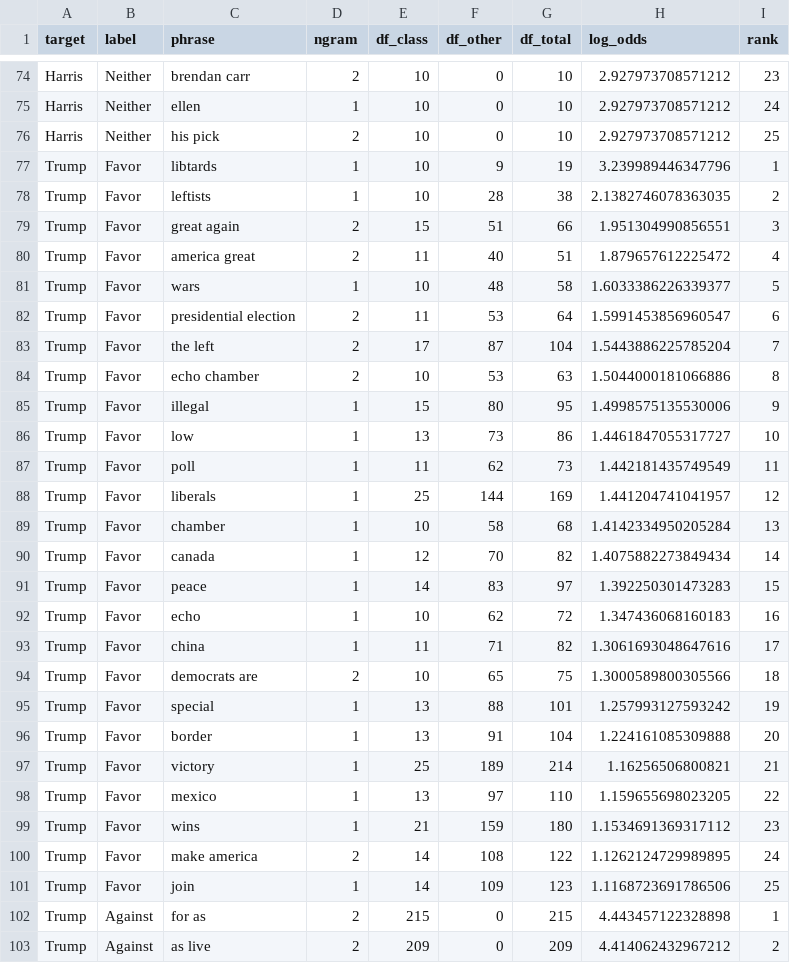
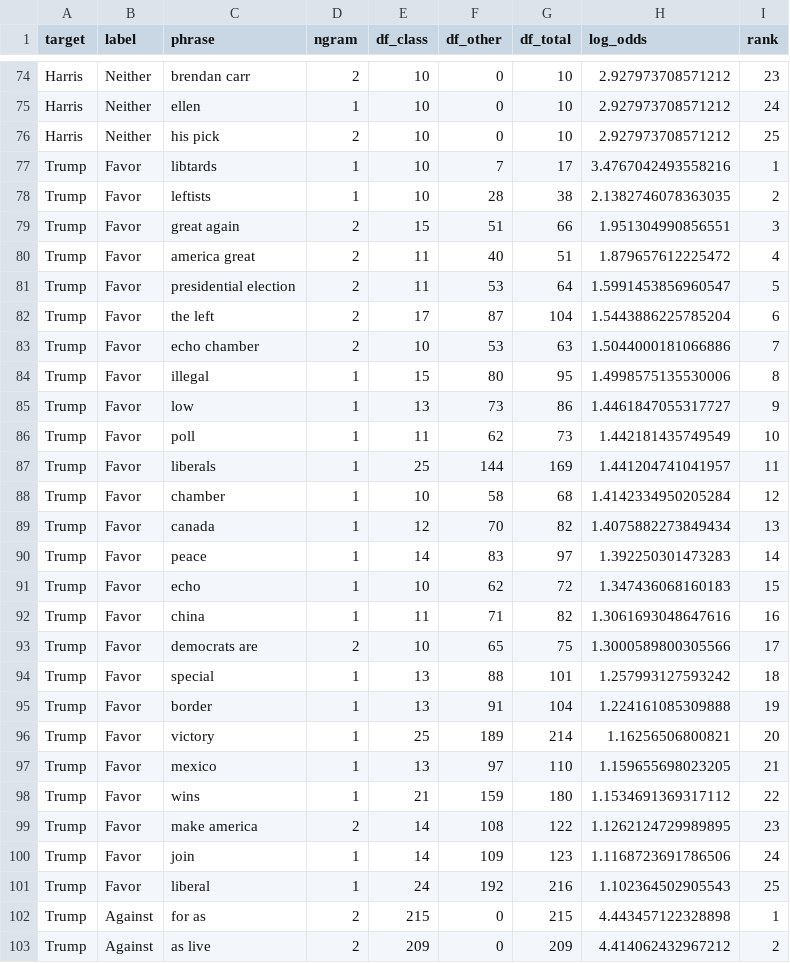
Before and after one commit to jakobtitz/political-stance-detection-analysis, a CSV file: data/interventions/lexical_cues_top25.csv, drawn as a sheet; only a part is shown, gaps mark what is left out; the diff covers the shown part only.

```diff
--- a/data/interventions/lexical_cues_top25.csv
+++ b/data/interventions/lexical_cues_top25.csv
@@ -76,3 +76,3 @@ Harris,Neither,ellen,1,10,0,10,2.927973708571212,24
 Harris,Neither,his pick,2,10,0,10,2.927973708571212,25
-Trump,Favor,libtards,1,10,9,19,3.239989446347796,1
+Trump,Favor,libtards,1,10,7,17,3.4767042493558216,1
 Trump,Favor,leftists,1,10,28,38,2.1382746078363035,2
@@ -80,23 +80,23 @@ Trump,Favor,great again,2,15,51,66,1.951304990856551,3
 Trump,Favor,america great,2,11,40,51,1.879657612225472,4
-Trump,Favor,wars,1,10,48,58,1.6033386226339377,5
-Trump,Favor,presidential election,2,11,53,64,1.5991453856960547,6
-Trump,Favor,the left,2,17,87,104,1.5443886225785204,7
-Trump,Favor,echo chamber,2,10,53,63,1.5044000181066886,8
-Trump,Favor,illegal,1,15,80,95,1.4998575135530006,9
-Trump,Favor,low,1,13,73,86,1.4461847055317727,10
-Trump,Favor,poll,1,11,62,73,1.442181435749549,11
-Trump,Favor,liberals,1,25,144,169,1.441204741041957,12
-Trump,Favor,chamber,1,10,58,68,1.4142334950205284,13
-Trump,Favor,canada,1,12,70,82,1.4075882273849434,14
-Trump,Favor,peace,1,14,83,97,1.392250301473283,15
-Trump,Favor,echo,1,10,62,72,1.347436068160183,16
-Trump,Favor,china,1,11,71,82,1.3061693048647616,17
-Trump,Favor,democrats are,2,10,65,75,1.3000589800305566,18
-Trump,Favor,special,1,13,88,101,1.257993127593242,19
-Trump,Favor,border,1,13,91,104,1.224161085309888,20
-Trump,Favor,victory,1,25,189,214,1.16256506800821,21
-Trump,Favor,mexico,1,13,97,110,1.159655698023205,22
-Trump,Favor,wins,1,21,159,180,1.1534691369317112,23
-Trump,Favor,make america,2,14,108,122,1.1262124729989895,24
-Trump,Favor,join,1,14,109,123,1.1168723691786506,25
+Trump,Favor,presidential election,2,11,53,64,1.5991453856960547,5
+Trump,Favor,the left,2,17,87,104,1.5443886225785204,6
+Trump,Favor,echo chamber,2,10,53,63,1.5044000181066886,7
+Trump,Favor,illegal,1,15,80,95,1.4998575135530006,8
+Trump,Favor,low,1,13,73,86,1.4461847055317727,9
+Trump,Favor,poll,1,11,62,73,1.442181435749549,10
+Trump,Favor,liberals,1,25,144,169,1.441204741041957,11
+Trump,Favor,chamber,1,10,58,68,1.4142334950205284,12
+Trump,Favor,canada,1,12,70,82,1.4075882273849434,13
+Trump,Favor,peace,1,14,83,97,1.392250301473283,14
+Trump,Favor,echo,1,10,62,72,1.347436068160183,15
+Trump,Favor,china,1,11,71,82,1.3061693048647616,16
+Trump,Favor,democrats are,2,10,65,75,1.3000589800305566,17
+Trump,Favor,special,1,13,88,101,1.257993127593242,18
+Trump,Favor,border,1,13,91,104,1.224161085309888,19
+Trump,Favor,victory,1,25,189,214,1.16256506800821,20
+Trump,Favor,mexico,1,13,97,110,1.159655698023205,21
+Trump,Favor,wins,1,21,159,180,1.1534691369317112,22
+Trump,Favor,make america,2,14,108,122,1.1262124729989895,23
+Trump,Favor,join,1,14,109,123,1.1168723691786506,24
+Trump,Favor,liberal,1,24,192,216,1.102364502905543,25
 Trump,Against,for as,2,215,0,215,4.443457122328898,1
```
Also changed, not shown: 1 added row, 1 removed row and 15 edited cells elsewhere in this file, data/interventions/candidate_mention_control_audit.csv, data/interventions/candidate_mention_masking_audit.csv, 29 other files.
